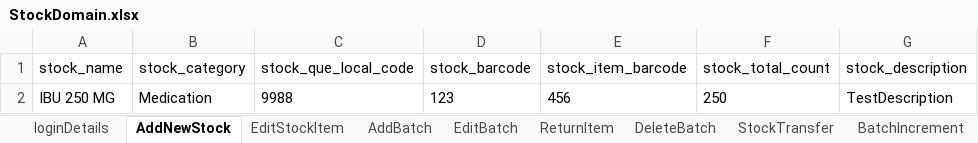
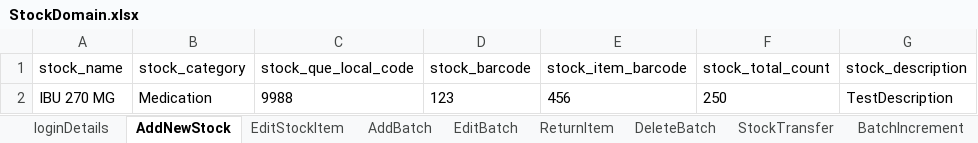
Before and after one commit to manojvyavahare27/C4Automation, an Excel workbook: ExcelFiles/StockDomain.xlsx, sheet AddNewStock, drawn as a sheet; only a part is shown; values as stored, in another font and other column widths than the file's, no borders; the diff names each change by its address in the sheet, - before the commit and + after, or states it on an @@ line.

Commit message:
stock excel change

```diff
--- a/ExcelFiles/StockDomain.xlsx (sheet AddNewStock)
+++ b/ExcelFiles/StockDomain.xlsx (sheet AddNewStock)
-A2 (stock_name): IBU 250 MG
+A2 (stock_name): IBU 270 MG
```
Also changed, not shown: sheet EditStockItem.
